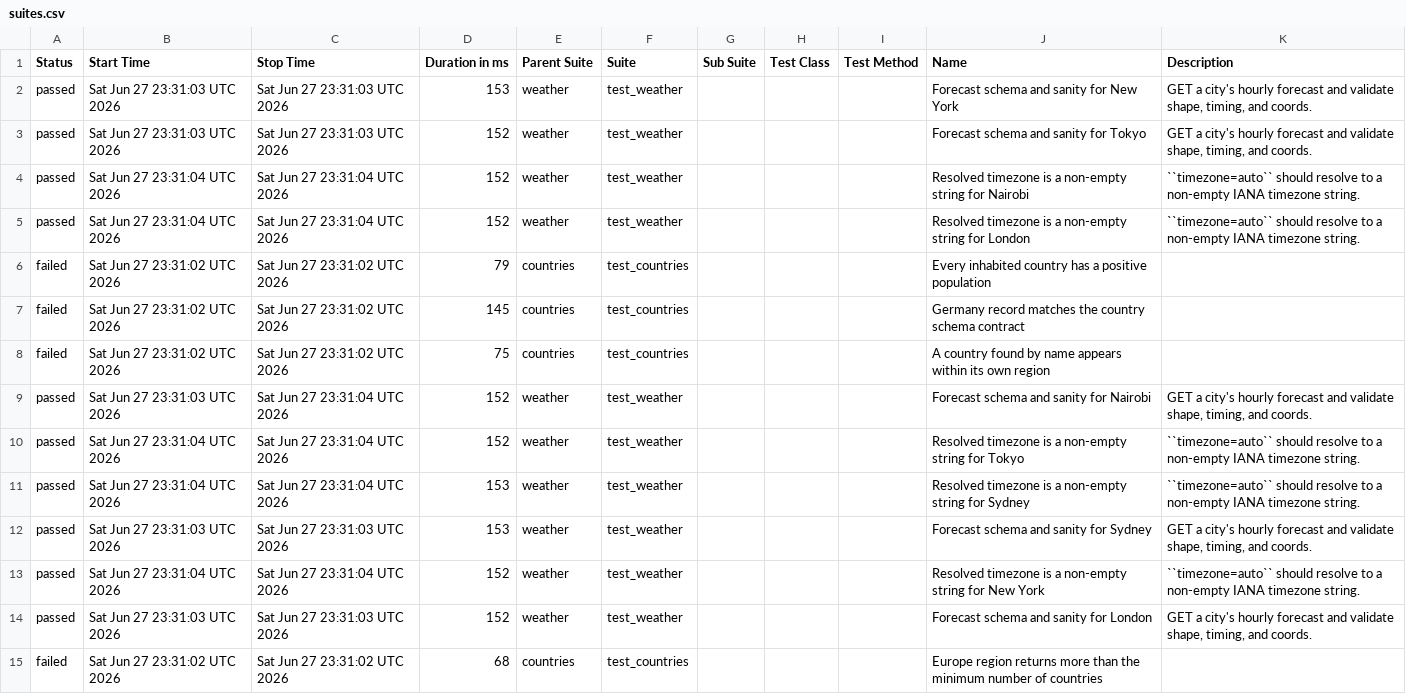
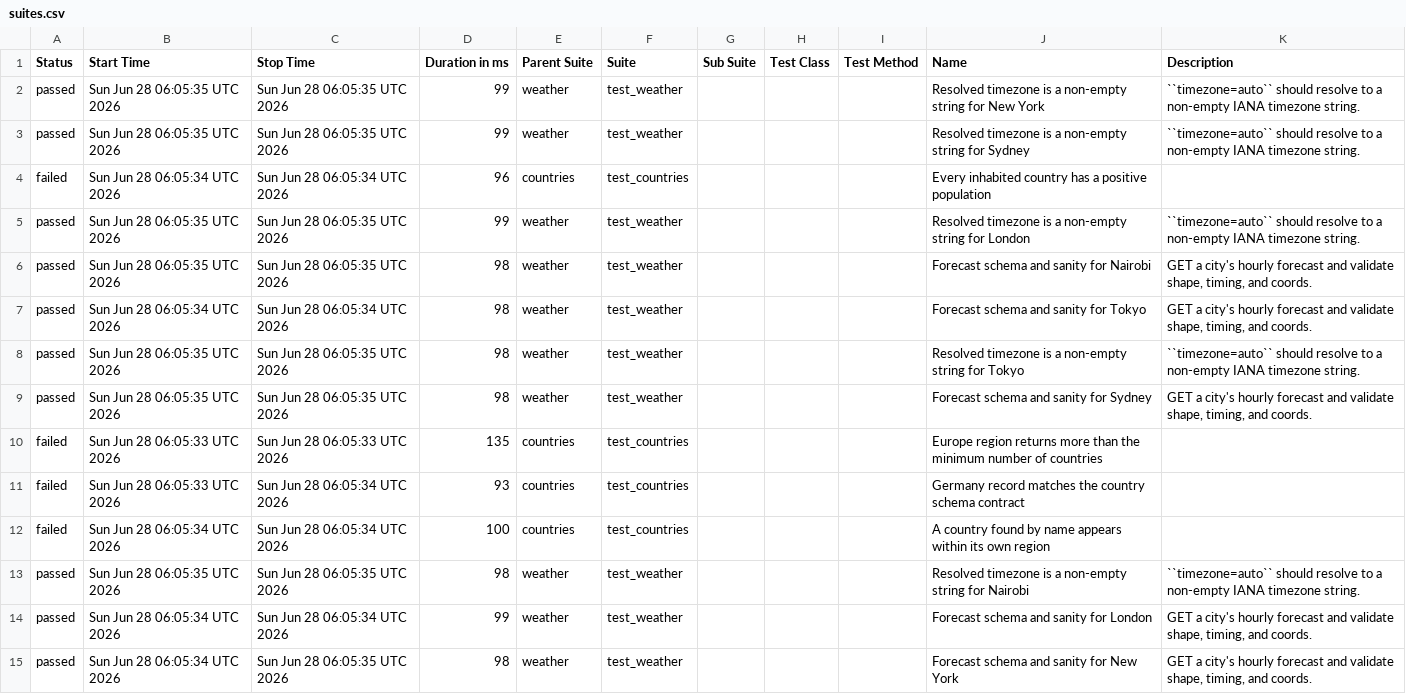
Before and after one commit to FiveFang/api-validator, a CSV file: data/suites.csv, drawn as a sheet; removed rows and columns are numbered as before the commit, all else as after; the diff names each change by its address in the sheet, - before the commit and + after, or states it on an @@ line.

```diff
--- a/data/suites.csv
+++ b/data/suites.csv
+row 2: passed | Sun Jun 28 06:05:35 UTC 2026 | Sun Jun 28 06:05:35 UTC 2026 | 99 | weather | test_weather |  |  |  | Resolved timezone is a non-empty string for New York | ``timezone=auto`` should resolve to a non-empty IANA timezone string.
+row 3: passed | Sun Jun 28 06:05:35 UTC 2026 | Sun Jun 28 06:05:35 UTC 2026 | 99 | weather | test_weather |  |  |  | Resolved timezone is a non-empty string for Sydney | ``timezone=auto`` should resolve to a non-empty IANA timezone string.
+row 4: failed | Sun Jun 28 06:05:34 UTC 2026 | Sun Jun 28 06:05:34 UTC 2026 | 96 | countries | test_countries |  |  |  | Every inhabited country has a positive population
+row 5: passed | Sun Jun 28 06:05:35 UTC 2026 | Sun Jun 28 06:05:35 UTC 2026 | 99 | weather | test_weather |  |  |  | Resolved timezone is a non-empty string for London | ``timezone=auto`` should resolve to a non-empty IANA timezone string.
-B6 (Start Time): Sat Jun 27 23:31:03 UTC 2026
+B6 (Start Time): Sun Jun 28 06:05:35 UTC 2026
-C6 (Stop Time): Sat Jun 27 23:31:03 UTC 2026
+C6 (Stop Time): Sun Jun 28 06:05:35 UTC 2026
-D6 (Duration in ms): 153
+D6 (Duration in ms): 98
-J6 (Name): Forecast schema and sanity for New York
+J6 (Name): Forecast schema and sanity for Nairobi
-B7 (Start Time): Sat Jun 27 23:31:03 UTC 2026
+B7 (Start Time): Sun Jun 28 06:05:34 UTC 2026
-C7 (Stop Time): Sat Jun 27 23:31:03 UTC 2026
+C7 (Stop Time): Sun Jun 28 06:05:34 UTC 2026
-D7:D9 (Duration in ms): 152
+D7:D9 (Duration in ms): 98
-B8:B9 (Start Time): Sat Jun 27 23:31:04 UTC 2026
+B8:B9 (Start Time): Sun Jun 28 06:05:35 UTC 2026
-C8:C9 (Stop Time): Sat Jun 27 23:31:04 UTC 2026
+C8:C9 (Stop Time): Sun Jun 28 06:05:35 UTC 2026
-J8 (Name): …string for Nairobi
+J8 (Name): …string for Tokyo
-J9 (Name): Resolved timezone is a non-empty string for London
+J9 (Name): Forecast schema and sanity for Sydney
-K9 (Description): ``timezone=auto`` should resolve to a non-empty IANA timezone string.
+K9 (Description): GET a city's hourly forecast and validate shape, timing, and coords.
-B10:B11 (Start Time): Sat Jun 27 23:31:02 UTC 2026
+B10:B11 (Start Time): Sun Jun 28 06:05:33 UTC 2026
-C10 (Stop Time): Sat Jun 27 23:31:02 UTC 2026
+C10 (Stop Time): Sun Jun 28 06:05:33 UTC 2026
-D10 (Duration in ms): 79
+D10 (Duration in ms): 135
-J10 (Name): Every inhabited country has a positive population
+J10 (Name): Europe region returns more than the minimum number of countries
-C11:C12 (Stop Time): Sat Jun 27 23:31:02 UTC 2026
+C11:C12 (Stop Time): Sun Jun 28 06:05:34 UTC 2026
-D11 (Duration in ms): 145
+D11 (Duration in ms): 93
-B12 (Start Time): Sat Jun 27 23:31:02 UTC 2026
+B12 (Start Time): Sun Jun 28 06:05:34 UTC 2026
-D12 (Duration in ms): 75
+D12 (Duration in ms): 100
-row 9: passed | Sat Jun 27 23:31:03 UTC 2026 | Sat Jun 27 23:31:04 UTC 2026 | 152 | weather | test_weather |  |  |  | Forecast schema and sanity for Nairobi | GET a city's hourly forecast and validate shape, timing, and coords.
-B13 (Start Time): Sat Jun 27 23:31:04 UTC 2026
+B13 (Start Time): Sun Jun 28 06:05:35 UTC 2026
-C13 (Stop Time): Sat Jun 27 23:31:04 UTC 2026
+C13 (Stop Time): Sun Jun 28 06:05:35 UTC 2026
-D13 (Duration in ms): 152
+D13 (Duration in ms): 98
-J13 (Name): …string for Tokyo
+J13 (Name): …string for Nairobi
-row 11: passed | Sat Jun 27 23:31:04 UTC 2026 | Sat Jun 27 23:31:04 UTC 2026 | 153 | weather | test_weather |  |  |  | Resolved timezone is a non-empty string for Sydney | ``timezone=auto`` should resolve to a non-empty IANA timezone string.
-B14 (Start Time): Sat Jun 27 23:31:03 UTC 2026
+B14 (Start Time): Sun Jun 28 06:05:34 UTC 2026
-C14 (Stop Time): Sat Jun 27 23:31:03 UTC 2026
+C14 (Stop Time): Sun Jun 28 06:05:34 UTC 2026
-D14 (Duration in ms): 153
+D14 (Duration in ms): 99
-J14 (Name): Forecast schema and sanity for Sydney
+J14 (Name): Forecast schema and sanity for London
-row 13: passed | Sat Jun 27 23:31:04 UTC 2026 | Sat Jun 27 23:31:04 UTC 2026 | 152 | weather | test_weather |  |  |  | Resolved timezone is a non-empty string for New York | ``timezone=auto`` should resolve to a non-empty IANA timezone string.
-B15 (Start Time): Sat Jun 27 23:31:03 UTC 2026
+B15 (Start Time): Sun Jun 28 06:05:34 UTC 2026
-C15 (Stop Time): Sat Jun 27 23:31:03 UTC 2026
+C15 (Stop Time): Sun Jun 28 06:05:35 UTC 2026
-D15 (Duration in ms): 152
+D15 (Duration in ms): 98
-J15 (Name): Forecast schema and sanity for London
+J15 (Name): Forecast schema and sanity for New York
-row 15: failed | Sat Jun 27 23:31:02 UTC 2026 | Sat Jun 27 23:31:02 UTC 2026 | 68 | countries | test_countries |  |  |  | Europe region returns more than the minimum number of countries
```
Also changed, not shown: 33 other files.
